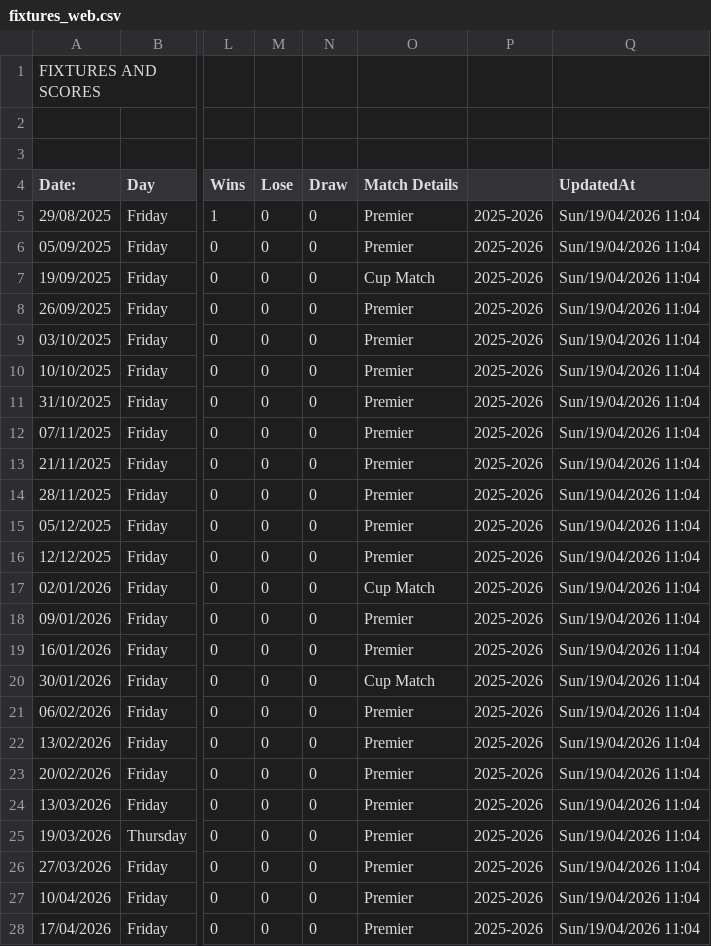
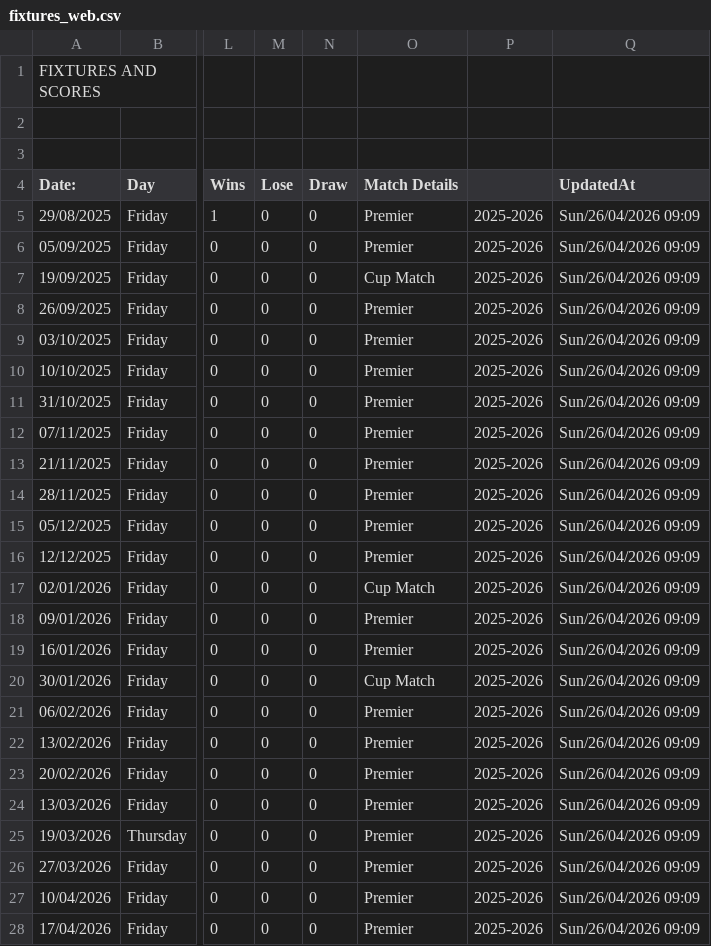
Before and after one commit to SemingtonA/semington-a, a CSV file: fixtures_web.csv, drawn as a sheet; only a part is shown, gaps mark what is left out; the diff covers the shown part only; the diff names each change by its address in the sheet, - before the commit and + after, or states it on an @@ line.

```diff
--- a/fixtures_web.csv
+++ b/fixtures_web.csv
-Q5:Q28 (UpdatedAt): Sun/19/04/2026 11:04
+Q5:Q28 (UpdatedAt): Sun/26/04/2026 09:09
```
Also changed, not shown: 3 edited cells elsewhere in this file, csv_export.csv.
